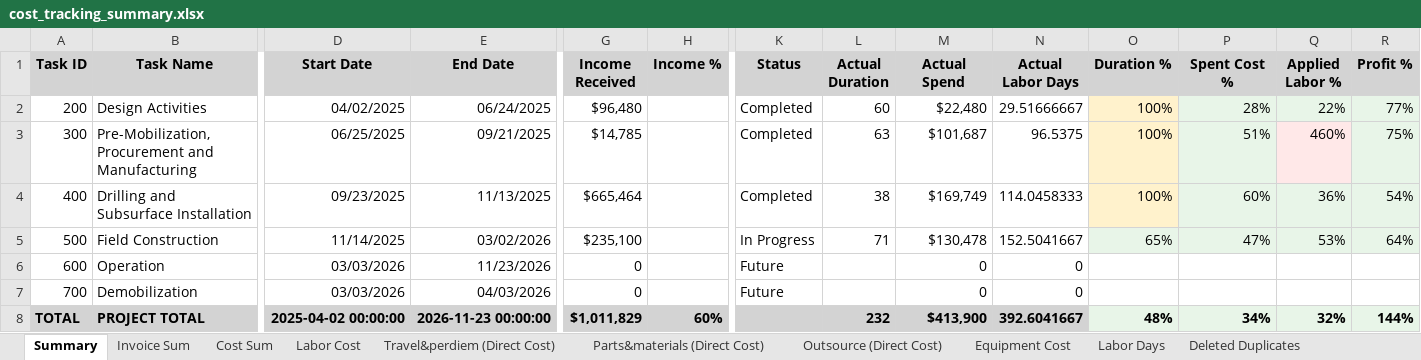
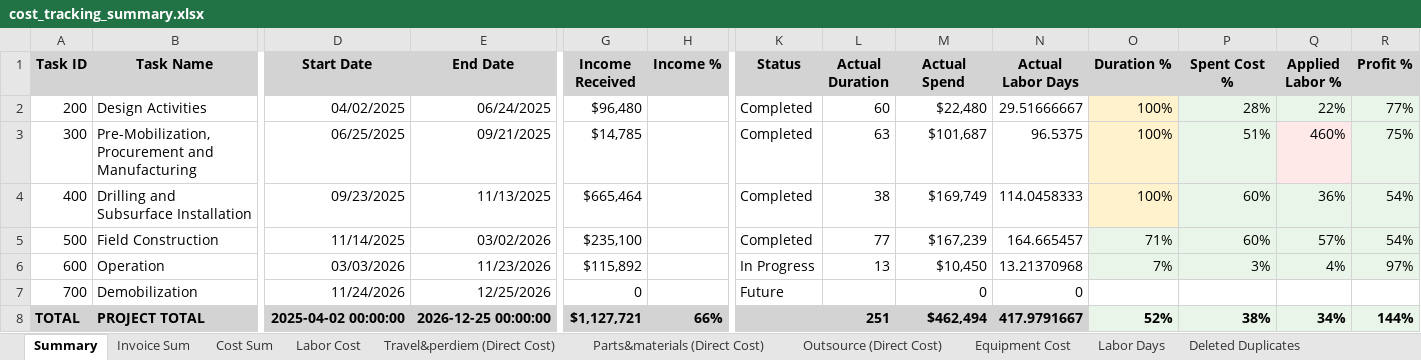
Before and after one commit to xiaosongchen1977/geo-project-tracker-sanjose2025.com, an Excel workbook: cost_tracking_summary.xlsx, sheet Summary, drawn as a sheet; only a part is shown, gaps mark what is left out; values as stored, in another font and other column widths than the file's, no borders; the diff names each change by its address in the sheet, - before the commit and + after, or states it on an @@ line.

```diff
--- a/cost_tracking_summary.xlsx (sheet Summary)
+++ b/cost_tracking_summary.xlsx (sheet Summary)
-K5 (Status): In Progress
+K5 (Status): Completed
-L5 (Actual Duration): 71
+L5 (Actual Duration): 77
-M5 (Actual Spend): $130,478
+M5 (Actual Spend): $167,239
-N5 (Actual Labor Days): 152.5041667
+N5 (Actual Labor Days): 164.665457
-O5 (Duration %): 65%
+O5 (Duration %): 71%
-P5 (Spent Cost %): 47%
+P5 (Spent Cost %): 60%
-Q5 (Applied Labor %): 53%
+Q5 (Applied Labor %): 57%
-R5 (Profit %): 64%
+R5 (Profit %): 54%
-G6 (Income Received): 0
+G6 (Income Received): $115,892
-K6 (Status): Future
+K6 (Status): In Progress
-L6 (Actual Duration): (empty)
+L6 (Actual Duration): 13
-M6 (Actual Spend): 0
+M6 (Actual Spend): $10,450
-N6 (Actual Labor Days): 0
+N6 (Actual Labor Days): 13.21370968
-O6 (Duration %): (empty)
+O6 (Duration %): 7%
-O6:R6 fill: none
+O6:R6 fill: #E8F5E8
-P6 (Spent Cost %): (empty)
+P6 (Spent Cost %): 3%
-Q6 (Applied Labor %): (empty)
+Q6 (Applied Labor %): 4%
-R6 (Profit %): (empty)
+R6 (Profit %): 97%
-D7 (Start Date): 03/03/2026
+D7 (Start Date): 11/24/2026
-E7 (End Date): 04/03/2026
+E7 (End Date): 12/25/2026
-E8 (End Date): 2026-11-23 00:00:00
+E8 (End Date): 2026-12-25 00:00:00
-G8 (Income Received): $1,011,829
+G8 (Income Received): $1,127,721
-H8 (Income %): 60%
+H8 (Income %): 66%
-L8 (Actual Duration): 232
+L8 (Actual Duration): 251
-M8 (Actual Spend): $413,900
+M8 (Actual Spend): $462,494
-N8 (Actual Labor Days): 392.6041667
+N8 (Actual Labor Days): 417.9791667
-O8 (Duration %): 48%
+O8 (Duration %): 52%
-P8 (Spent Cost %): 34%
+P8 (Spent Cost %): 38%
-Q8 (Applied Labor %): 32%
+Q8 (Applied Labor %): 34%
```
Also changed, not shown: sheet Invoice Sum, sheet Outsource (Direct Cost), sheet Travel&perdiem (Direct Cost), sheet Cost Sum, sheet Labor Cost, sheet Parts&materials (Direct Cost), 2 more sheets.
